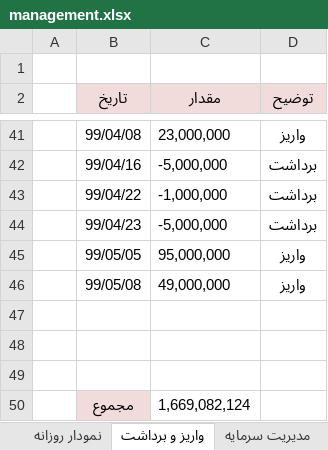
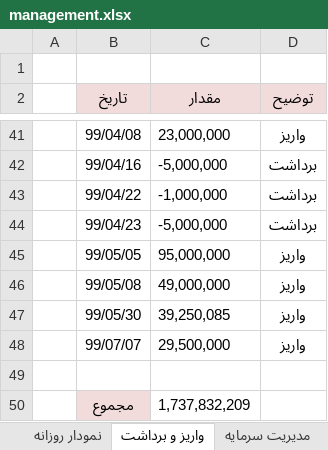
Before and after one commit to MehdiFathipour/TradingManagement, an Excel workbook: Main/management.xlsx, sheet واریز و برداشت, drawn as a sheet; only a part is shown, gaps mark what is left out; values as stored, in another font and other column widths than the file's, no borders; removed rows and columns are numbered as before the commit, all else as after; the diff names each change by its address in the sheet, - before the commit and + after, or states it on an @@ line.

```diff
--- a/Main/management.xlsx (sheet واریز و برداشت)
+++ b/Main/management.xlsx (sheet واریز و برداشت)
+row 47:  | 99/05/30 | 39,250,085 | واریز
+row 48:  | 99/07/07 | 29,500,000 | واریز
-row 50: (empty)
+row 50:  | مجموع | 1,737,832,209
-B50 fill: none
+B50 fill: #F2DCDB
-row 49: (empty)
-row 50:  | مجموع | 1,669,082,124
```
Also changed, not shown: sheet نمودار روزانه, sheet بازدهی ماهانه, sheet سود روزانه, sheet سرمایه, charts or pictures, Main/طلا و سکه.xlsx, 7 other files.
